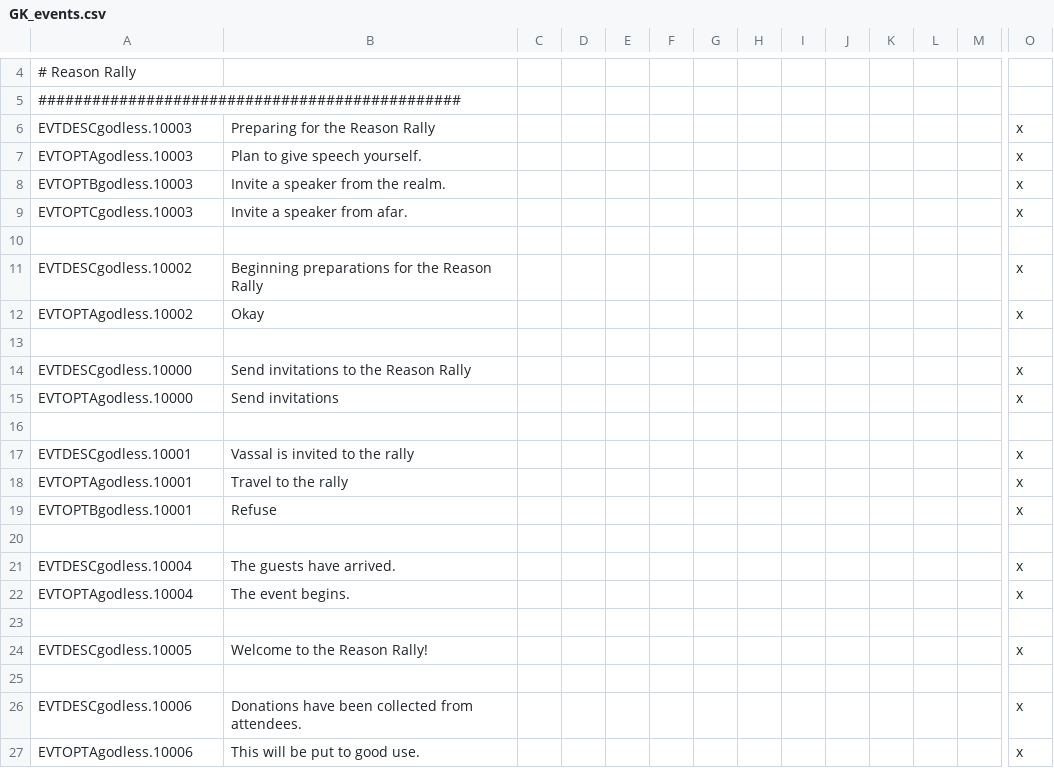
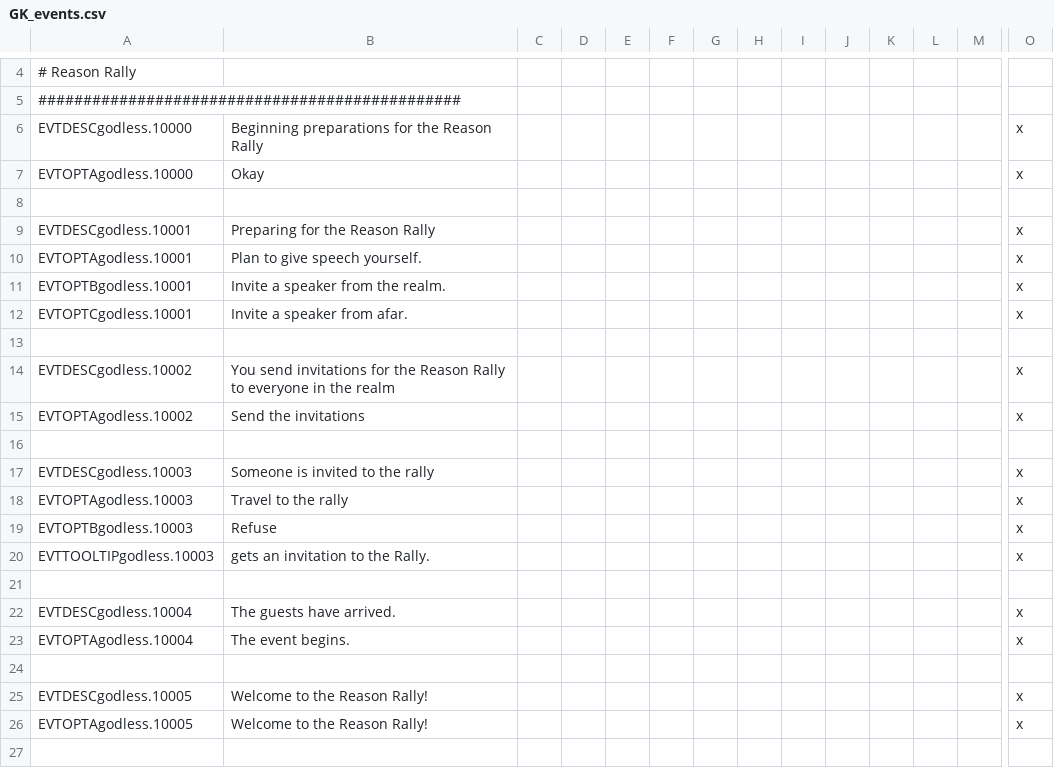
Before and after one commit to malafein/ck2-godless-kings, a CSV file: godless/localisation/GK_events.csv, drawn as a sheet; only a part is shown, gaps mark what is left out; the shorter side is filled out with more unchanged rows; removed rows and columns are numbered as before the commit, all else as after; rows hold the shown columns only; the diff names each change by its address in the sheet, - before the commit and + after, or states it on an @@ line.

Commit message:
updates to Reason Rally event

```diff
--- a/godless/localisation/GK_events.csv
+++ b/godless/localisation/GK_events.csv
-A6: EVTDESCgodless.10003
+A6: EVTDESCgodless.10000
-B6: Preparing for the Reason Rally
+B6: Beginning preparations for the Reason Rally
-A7: EVTOPTAgodless.10003
+A7: EVTOPTAgodless.10000
-B7: Plan to give speech yourself.
+B7: Okay
-row 8: EVTOPTBgodless.10003 | Invite a speaker from the realm. |  |  |  |  |  |  |  |  |  |  |  | x
-row 9: EVTOPTCgodless.10003 | Invite a speaker from afar. |  |  |  |  |  |  |  |  |  |  |  | x
-A9: EVTDESCgodless.10002
+A9: EVTDESCgodless.10001
-B9: Beginning preparations for the Reason Rally
+B9: Preparing for the Reason Rally
-A10: EVTOPTAgodless.10002
+A10: EVTOPTAgodless.10001
-B10: Okay
+B10: Plan to give speech yourself.
+row 11: EVTOPTBgodless.10001 | Invite a speaker from the realm. |  |  |  |  |  |  |  |  |  |  |  | x
+row 12: EVTOPTCgodless.10001 | Invite a speaker from afar. |  |  |  |  |  |  |  |  |  |  |  | x
-A14: EVTDESCgodless.10000
+A14: EVTDESCgodless.10002
-B14: Send invitations to the Reason Rally
+B14: You send invitations for the Reason Rally to everyone in the realm
-A15: EVTOPTAgodless.10000
+A15: EVTOPTAgodless.10002
-B15: Send invitations
+B15: Send the invitations
-A17: EVTDESCgodless.10001
+A17: EVTDESCgodless.10003
-B17: Vassal is invited to the rally
+B17: Someone is invited to the rally
-A18: EVTOPTAgodless.10001
+A18: EVTOPTAgodless.10003
-A19: EVTOPTBgodless.10001
+A19: EVTOPTBgodless.10003
+row 20: EVTTOOLTIPgodless.10003 | gets an invitation to the Rally. |  |  |  |  |  |  |  |  |  |  |  | x
+row 26: EVTOPTAgodless.10005 | Welcome to the Reason Rally! |  |  |  |  |  |  |  |  |  |  |  | x
```
Also changed, not shown: godless/localisation/GK_none.csv, 3 other files.
